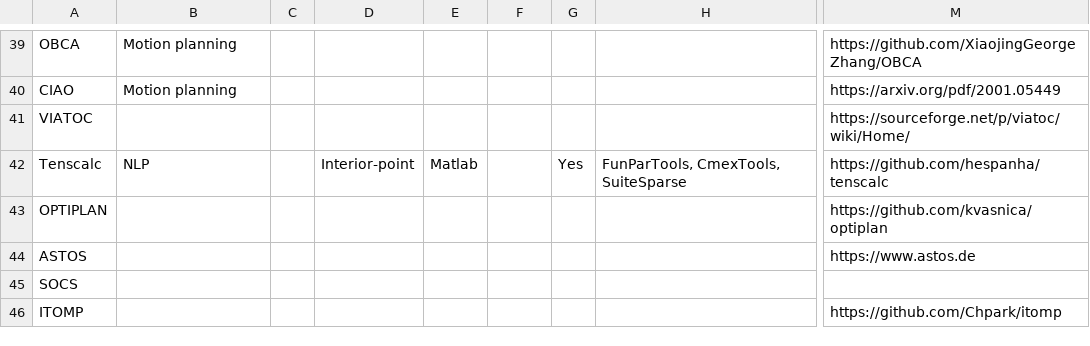
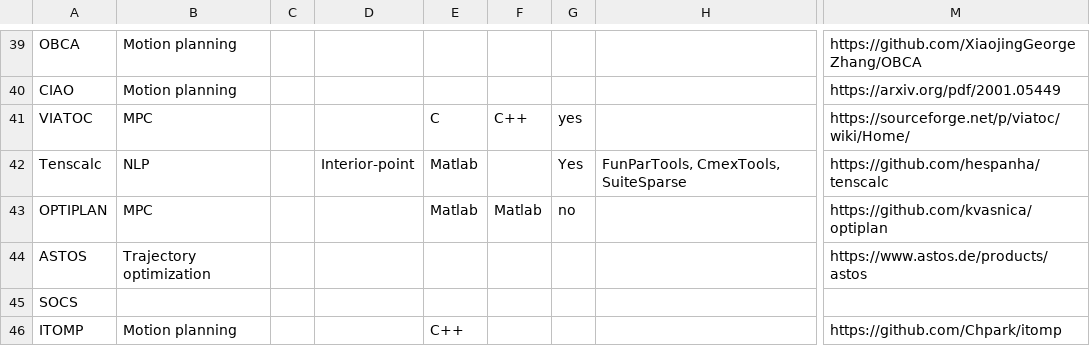
Before and after one commit to meco-group/dynamic_optimization_inventory, a CSV file: list.csv, drawn as a sheet; only a part is shown, gaps mark what is left out; the diff covers the shown part only; the diff names each change by its address in the sheet, - before the commit and + after, or states it on an @@ line.

Commit message:
Update

```diff
--- a/list.csv
+++ b/list.csv
-B41: (empty)
+B41: MPC
-E41: (empty)
+E41: C
-F41: (empty)
+F41: C++
-G41: (empty)
+G41: yes
-B43: (empty)
+B43: MPC
-E43: (empty)
+E43: Matlab
-F43: (empty)
+F43: Matlab
-G43: (empty)
+G43: no
-B44: (empty)
+B44: Trajectory optimization
-M44: https://www.astos.de
+M44: https://www.astos.de/products/astos
-B46: (empty)
+B46: Motion planning
-E46: (empty)
+E46: C++
```
Also changed, not shown: 33 edited cells elsewhere in this file.
